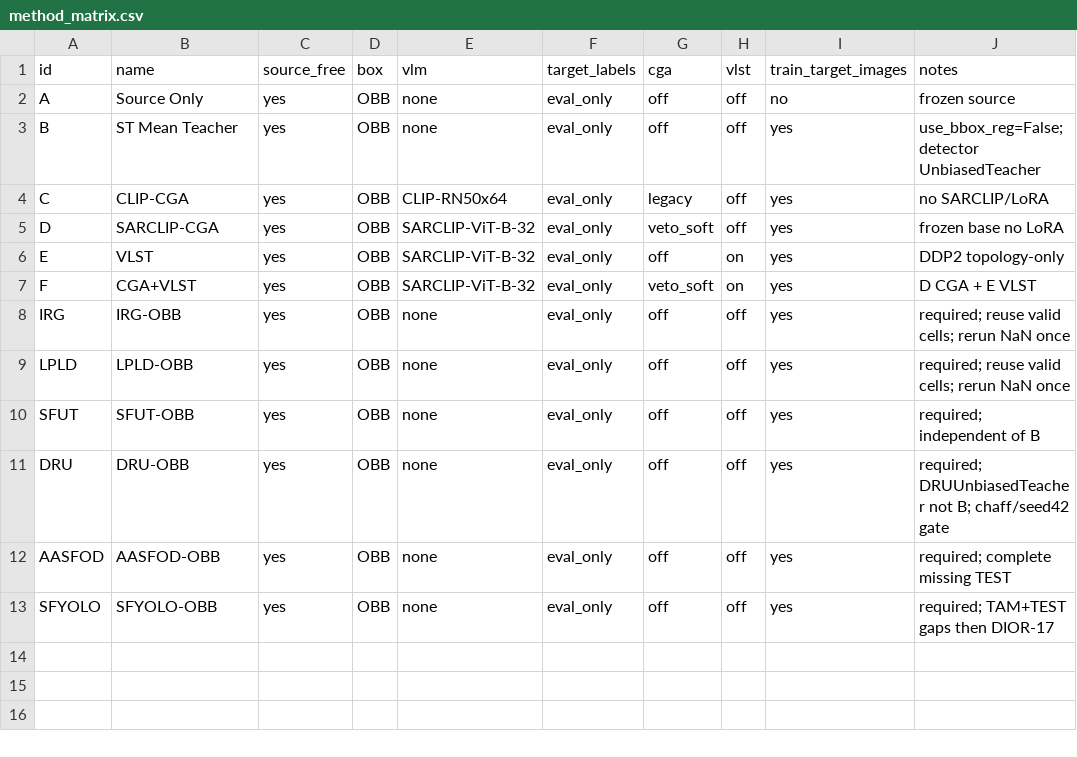
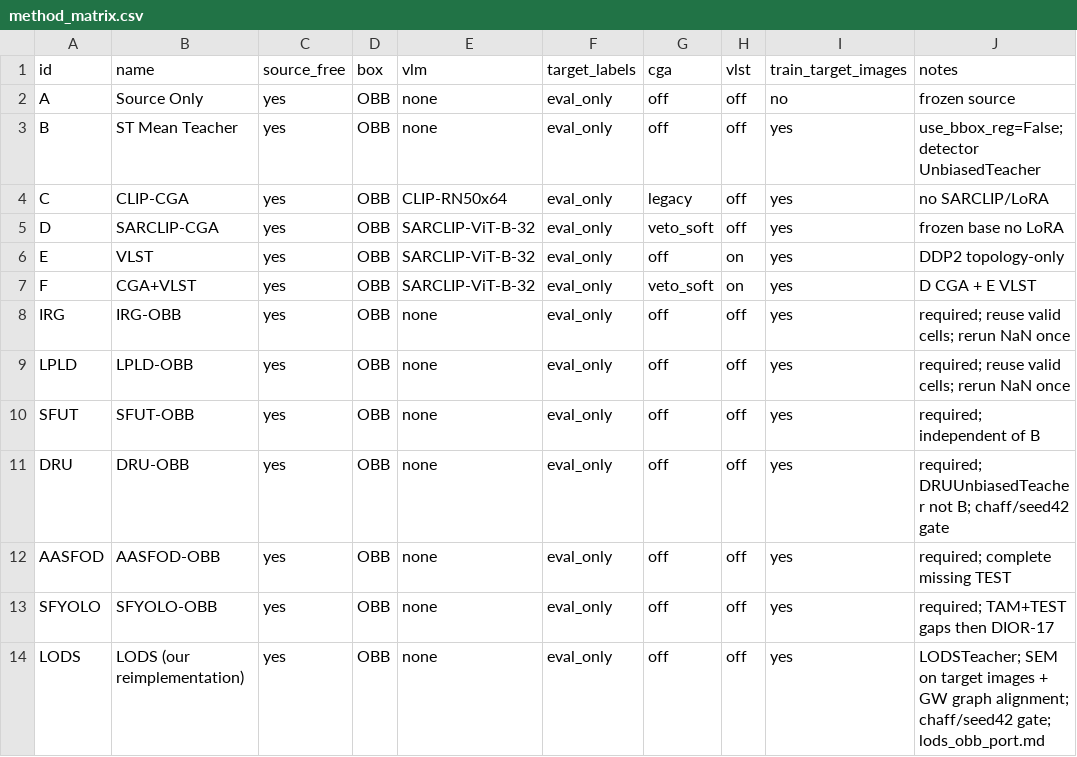
Before and after one commit to Jordan-Liao/IRAOD-New, a CSV file: experiments/comparison/method_matrix.csv, drawn as a sheet.

```diff
--- a/experiments/comparison/method_matrix.csv
+++ b/experiments/comparison/method_matrix.csv
@@ -13 +13,2 @@ AASFOD,AASFOD-OBB,yes,OBB,none,eval_only,off,off,yes,required; complete missing
 SFYOLO,SFYOLO-OBB,yes,OBB,none,eval_only,off,off,yes,required; TAM+TEST gaps then DIOR-17
+LODS,LODS (our reimplementation),yes,OBB,none,eval_only,off,off,yes,LODSTeacher; SEM on target images + GW graph alignment; chaff/seed42 gate; lods_obb_port.md
```
Also changed, not shown: 37 other files.
